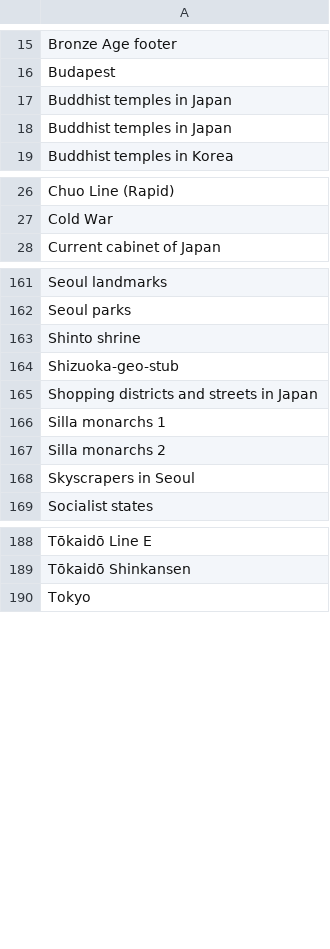
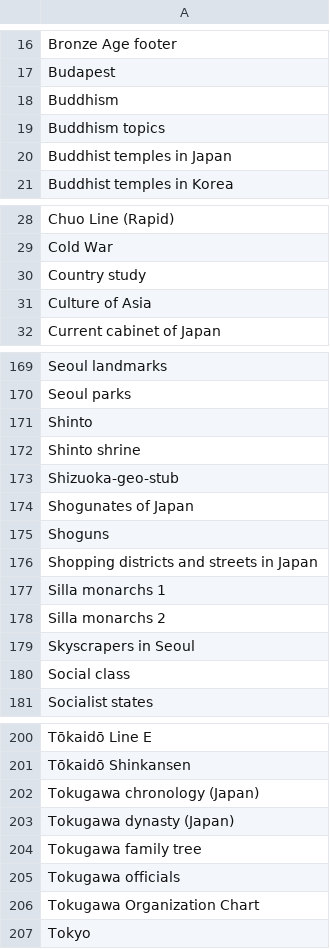
Before and after one commit to szabgab/wikipedia-to-epub.rs, a CSV file: src/navigations.csv, drawn as a sheet; only a part is shown, gaps mark what is left out; the diff covers the shown part only.

Commit message:
add navigation

```diff
--- a/src/navigations.csv
+++ b/src/navigations.csv
@@ -16,3 +17,4 @@ Bronze Age footer
 Budapest
-Buddhist temples in Japan
+Buddhism
+Buddhism topics
 Buddhist temples in Japan
@@ -27,2 +29,4 @@ Chuo Line (Rapid)
 Cold War
+Country study
+Culture of Asia
 Current cabinet of Japan
@@ -162,4 +170,7 @@ Seoul landmarks
 Seoul parks
+Shinto
 Shinto shrine
 Shizuoka-geo-stub
+Shogunates of Japan
+Shoguns
 Shopping districts and streets in Japan
@@ -168,2 +179,3 @@ Silla monarchs 2
 Skyscrapers in Seoul
+Social class
 Socialist states
@@ -189,2 +201,7 @@ Tōkaidō Line E
 Tōkaidō Shinkansen
+Tokugawa chronology (Japan)
+Tokugawa dynasty (Japan)
+Tokugawa family tree
+Tokugawa officials
+Tokugawa Organization Chart
 Tokyo
```
Also changed, not shown: 8 added rows and 2 removed rows elsewhere in this file.
